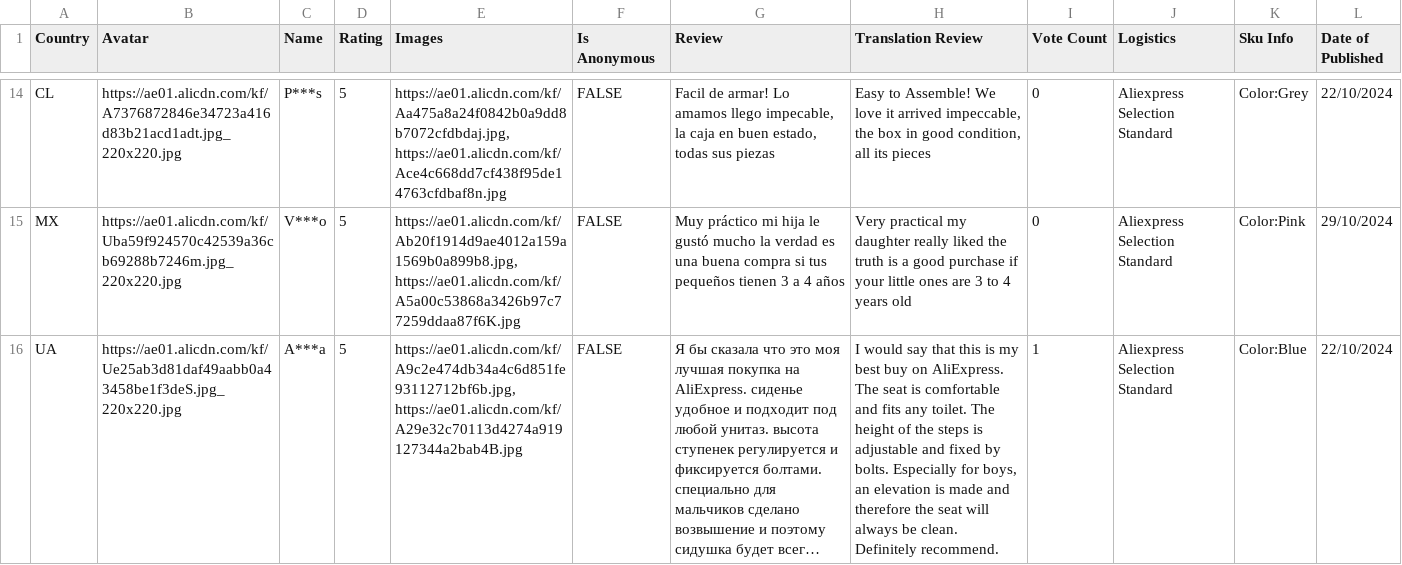
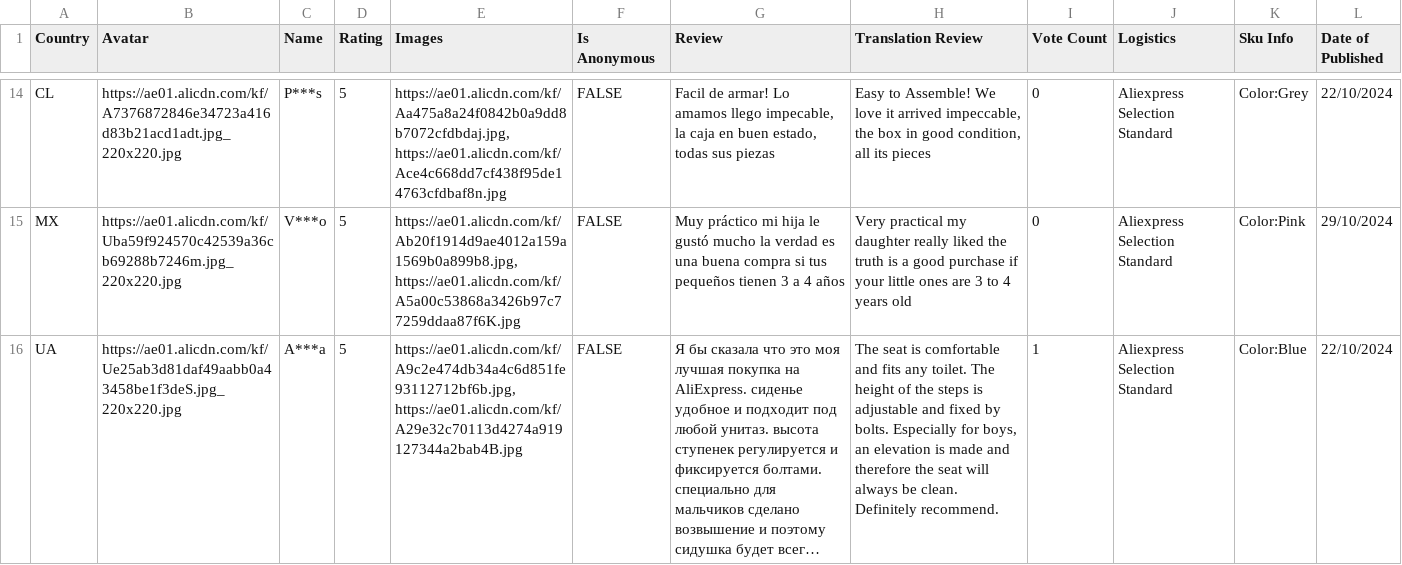
Before and after one commit to MaorSaadia/MishBabyStore, a CSV file: src/data/reviews/folding-kids-potty-seat/reviews.csv, drawn as a sheet; only a part is shown, gaps mark what is left out; long unchanged cells end in …; the diff covers the shown part only; the diff names each change by its address in the sheet, - before the commit and + after, or states it on an @@ line.

```diff
--- a/src/data/reviews/folding-kids-potty-seat/reviews.csv
+++ b/src/data/reviews/folding-kids-potty-seat/reviews.csv
-H16 (Translation Review): I would say that this is my best buy on AliExpress. The seat…
+H16 (Translation Review): The seat…
```
Also changed, not shown: 2 edited cells elsewhere in this file, src/data/reviews/rotate-spill-bowl/reviews.csv.
